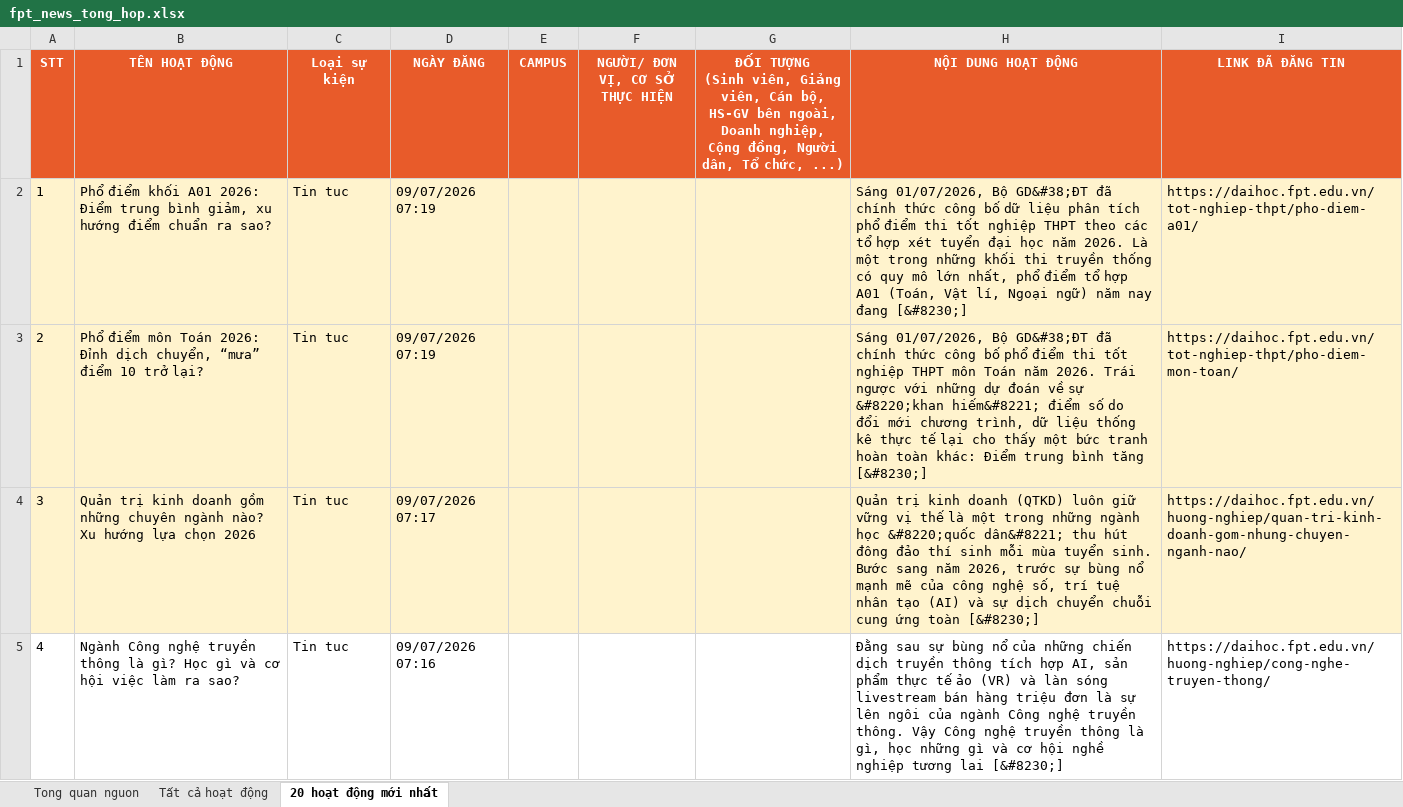
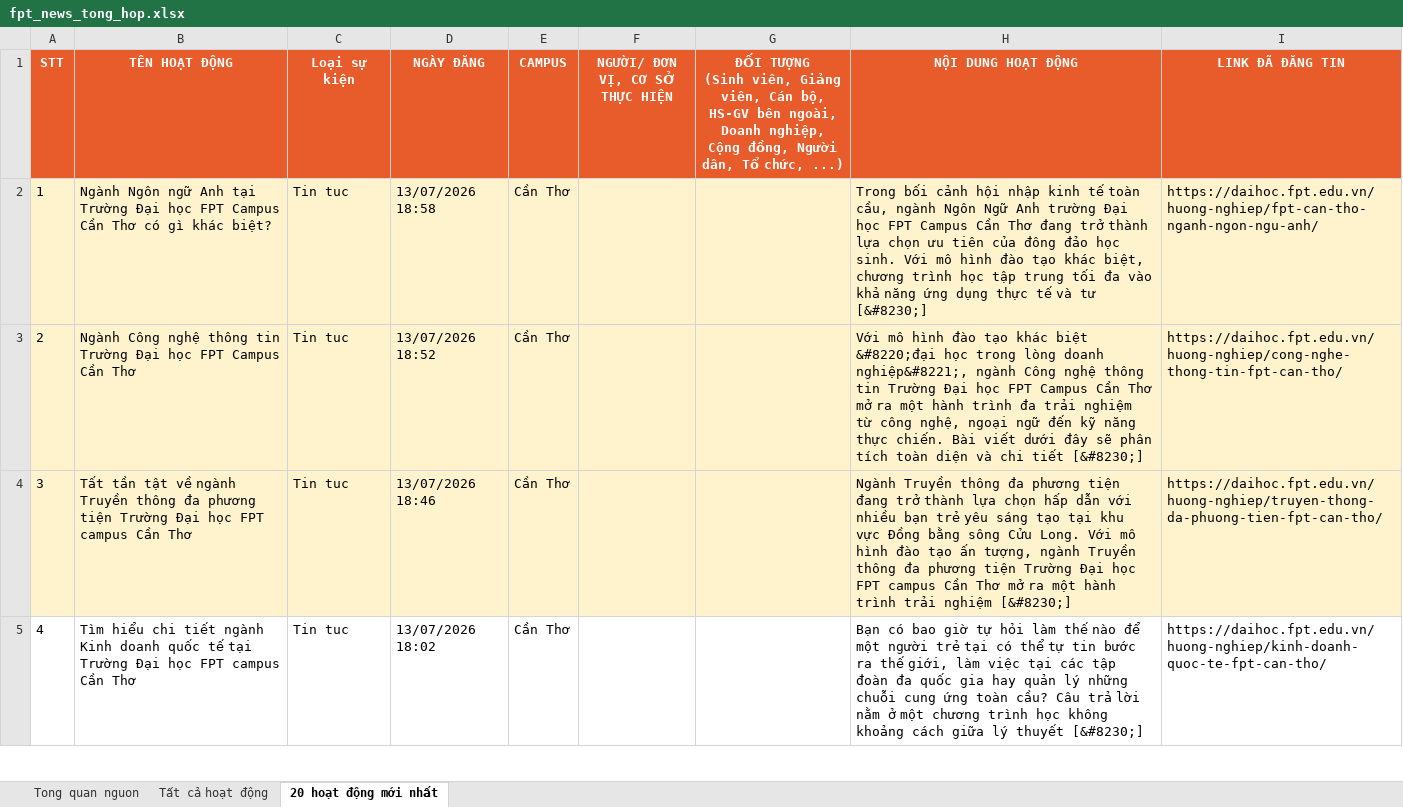
Before and after one commit to tienanh220102-boop/FacebookThing, an Excel workbook: Trang web FPT/fpt_news_tong_hop.xlsx, sheet 20 hoạt động mới nhất, drawn as a sheet; only a part is shown; values as stored, in another font and other column widths than the file's, no borders; the diff covers the shown part only; the diff names each change by its address in the sheet, - before the commit and + after, or states it on an @@ line.

```diff
--- a/Trang web FPT/fpt_news_tong_hop.xlsx (sheet 20 hoạt động mới nhất)
+++ b/Trang web FPT/fpt_news_tong_hop.xlsx (sheet 20 hoạt động mới nhất)
-B2 (TÊN HOẠT ĐỘNG): Phổ điểm khối A01 2026: Điểm trung bình giảm, xu hướng điểm chuẩn ra sao?
+B2 (TÊN HOẠT ĐỘNG): Ngành Ngôn ngữ Anh tại Trường Đại học FPT Campus Cần Thơ có gì khác biệt?
-D2 (NGÀY ĐĂNG): 09/07/2026 07:19
+D2 (NGÀY ĐĂNG): 13/07/2026 18:58
-E2:E5 (CAMPUS): (empty)
+E2:E5 (CAMPUS): Cần Thơ
-H2 (NỘI DUNG HOẠT ĐỘNG): Sáng 01/07/2026, Bộ GD&#38;ĐT đã chính thức công bố dữ liệu phân tích phổ điểm thi tốt nghiệp THPT theo các tổ hợp xét tuyển đại học năm 2026. Là một trong những khối thi truyền thống có quy mô lớn nhất, phổ điểm tổ hợp A01 (Toán, Vật lí, Ngoại ngữ) năm nay đang [&#8230;]
+H2 (NỘI DUNG HOẠT ĐỘNG): Trong bối cảnh hội nhập kinh tế toàn cầu, ngành Ngôn Ngữ Anh trường Đại học FPT Campus Cần Thơ đang trở thành lựa chọn ưu tiên của đông đảo học sinh. Với mô hình đào tạo khác biệt, chương trình học tập trung tối đa vào khả năng ứng dụng thực tế và tư [&#8230;]
-I2 (LINK ĐÃ ĐĂNG TIN): https://daihoc.fpt.edu.vn/tot-nghiep-thpt/pho-diem-a01/
+I2 (LINK ĐÃ ĐĂNG TIN): https://daihoc.fpt.edu.vn/huong-nghiep/fpt-can-tho-nganh-ngon-ngu-anh/
-B3 (TÊN HOẠT ĐỘNG): Phổ điểm môn Toán 2026: Đỉnh dịch chuyển, “mưa” điểm 10 trở lại?
+B3 (TÊN HOẠT ĐỘNG): Ngành Công nghệ thông tin Trường Đại học FPT Campus Cần Thơ
-D3 (NGÀY ĐĂNG): 09/07/2026 07:19
+D3 (NGÀY ĐĂNG): 13/07/2026 18:52
-H3 (NỘI DUNG HOẠT ĐỘNG): Sáng 01/07/2026, Bộ GD&#38;ĐT đã chính thức công bố phổ điểm thi tốt nghiệp THPT môn Toán năm 2026. Trái ngược với những dự đoán về sự &#8220;khan hiếm&#8221; điểm số do đổi mới chương trình, dữ liệu thống kê thực tế lại cho thấy một bức tranh hoàn toàn khác: Điểm trung bình tăng [&#8230;]
+H3 (NỘI DUNG HOẠT ĐỘNG): Với mô hình đào tạo khác biệt &#8220;đại học trong lòng doanh nghiệp&#8221;, ngành Công nghệ thông tin Trường Đại học FPT Campus Cần Thơ mở ra một hành trình đa trải nghiệm từ công nghệ, ngoại ngữ đến kỹ năng thực chiến. Bài viết dưới đây sẽ phân tích toàn diện và chi tiết [&#8230;]
-I3 (LINK ĐÃ ĐĂNG TIN): https://daihoc.fpt.edu.vn/tot-nghiep-thpt/pho-diem-mon-toan/
+I3 (LINK ĐÃ ĐĂNG TIN): https://daihoc.fpt.edu.vn/huong-nghiep/cong-nghe-thong-tin-fpt-can-tho/
-B4 (TÊN HOẠT ĐỘNG): Quản trị kinh doanh gồm những chuyên ngành nào? Xu hướng lựa chọn 2026
+B4 (TÊN HOẠT ĐỘNG): Tất tần tật về ngành Truyền thông đa phương tiện Trường Đại học FPT campus Cần Thơ
-D4 (NGÀY ĐĂNG): 09/07/2026 07:17
+D4 (NGÀY ĐĂNG): 13/07/2026 18:46
-H4 (NỘI DUNG HOẠT ĐỘNG): Quản trị kinh doanh (QTKD) luôn giữ vững vị thế là một trong những ngành học &#8220;quốc dân&#8221; thu hút đông đảo thí sinh mỗi mùa tuyển sinh. Bước sang năm 2026, trước sự bùng nổ mạnh mẽ của công nghệ số, trí tuệ nhân tạo (AI) và sự dịch chuyển chuỗi cung ứng toàn [&#8230;]
+H4 (NỘI DUNG HOẠT ĐỘNG): Ngành Truyền thông đa phương tiện đang trở thành lựa chọn hấp dẫn với nhiều bạn trẻ yêu sáng tạo tại khu vực Đồng bằng sông Cửu Long. Với mô hình đào tạo ấn tượng, ngành Truyền thông đa phương tiện Trường Đại học FPT campus Cần Thơ mở ra một hành trình trải nghiệm [&#8230;]
-I4 (LINK ĐÃ ĐĂNG TIN): https://daihoc.fpt.edu.vn/huong-nghiep/quan-tri-kinh-doanh-gom-nhung-chuyen-nganh-nao/
+I4 (LINK ĐÃ ĐĂNG TIN): https://daihoc.fpt.edu.vn/huong-nghiep/truyen-thong-da-phuong-tien-fpt-can-tho/
-B5 (TÊN HOẠT ĐỘNG): Ngành Công nghệ truyền thông là gì? Học gì và cơ hội việc làm ra sao?
+B5 (TÊN HOẠT ĐỘNG): Tìm hiểu chi tiết ngành Kinh doanh quốc tế tại Trường Đại học FPT campus Cần Thơ
-D5 (NGÀY ĐĂNG): 09/07/2026 07:16
+D5 (NGÀY ĐĂNG): 13/07/2026 18:02
-H5 (NỘI DUNG HOẠT ĐỘNG): Đằng sau sự bùng nổ của những chiến dịch truyền thông tích hợp AI, sản phẩm thực tế ảo (VR) và làn sóng livestream bán hàng triệu đơn là sự lên ngôi của ngành Công nghệ truyền thông. Vậy Công nghệ truyền thông là gì, học những gì và cơ hội nghề nghiệp tương lai [&#8230;]
+H5 (NỘI DUNG HOẠT ĐỘNG): Bạn có bao giờ tự hỏi làm thế nào để một người trẻ tại có thể tự tin bước ra thế giới, làm việc tại các tập đoàn đa quốc gia hay quản lý những chuỗi cung ứng toàn cầu? Câu trả lời nằm ở một chương trình học không khoảng cách giữa lý thuyết [&#8230;]
-I5 (LINK ĐÃ ĐĂNG TIN): https://daihoc.fpt.edu.vn/huong-nghiep/cong-nghe-truyen-thong/
+I5 (LINK ĐÃ ĐĂNG TIN): https://daihoc.fpt.edu.vn/huong-nghiep/kinh-doanh-quoc-te-fpt-can-tho/
```
Also changed, not shown: 70 edited cells elsewhere in this sheet, sheet Tất cả hoạt động, sheet Tong quan nguon, 3 other files.
